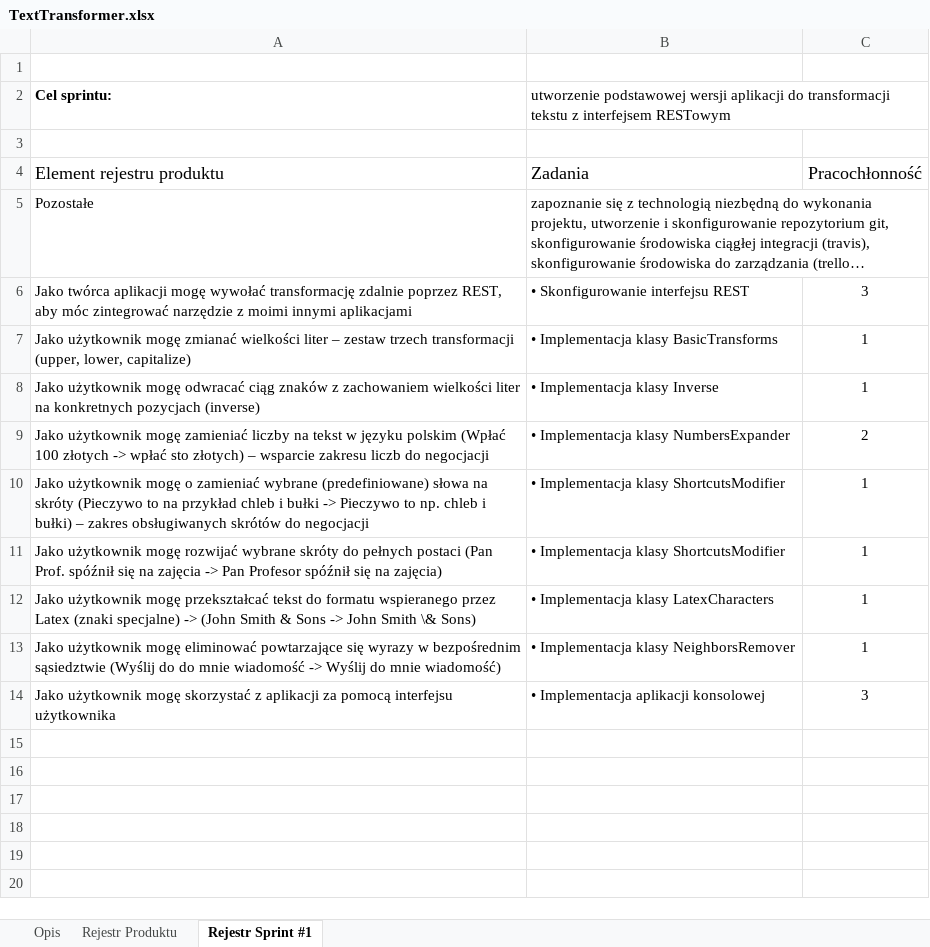
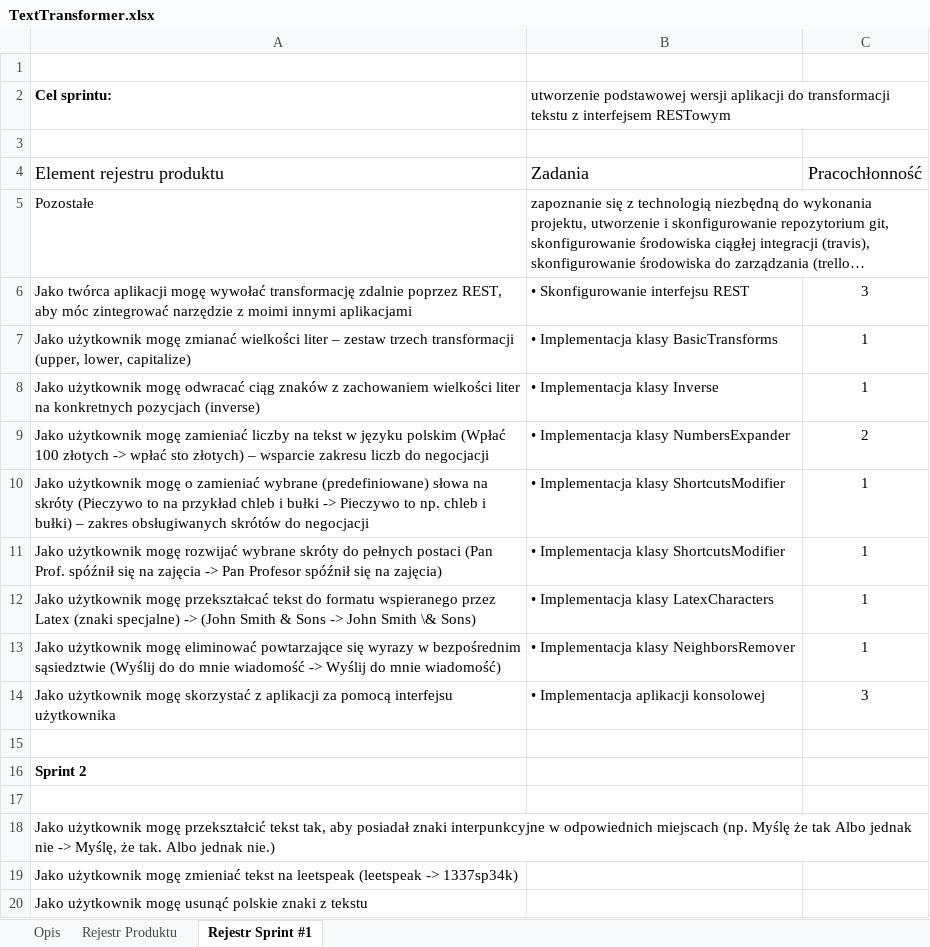
Before and after one commit to bambucia100/io-text-transformer, an Excel workbook: TextTransformer.xlsx, sheet Rejestr Sprint #1, drawn as a sheet; long unchanged cells end in …; values as stored, in another font and other column widths than the file's, no borders; table styles not drawn; the diff names each change by its address in the sheet, - before the commit and + after, or states it on an @@ line.

Commit message:
zaktualizowano zadania do sprintu #2

```diff
--- a/TextTransformer.xlsx (sheet Rejestr Sprint #1)
+++ b/TextTransformer.xlsx (sheet Rejestr Sprint #1)
+row 15: (empty)
+row 16: Sprint 2
+row 17: (empty)
+row 18: Jako użytkownik mogę przekształcić tekst tak, aby posiadał znaki interpunkcyjne w odpowiednich miejscach (np. Myślę że tak Albo jednak nie -> Myślę, że tak. Albo jednak nie.)
+row 19: Jako użytkownik mogę zmieniać tekst na leetspeak (leetspeak -> 1337sp34k)
+row 20: Jako użytkownik mogę usunąć polskie znaki z tekstu
```
Also changed, not shown: sheet Rejestr Produktu.
